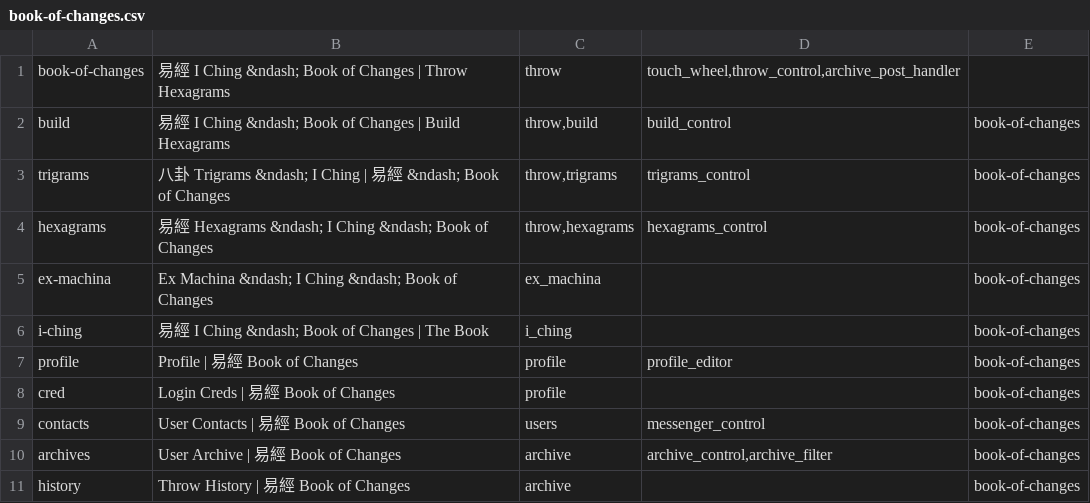
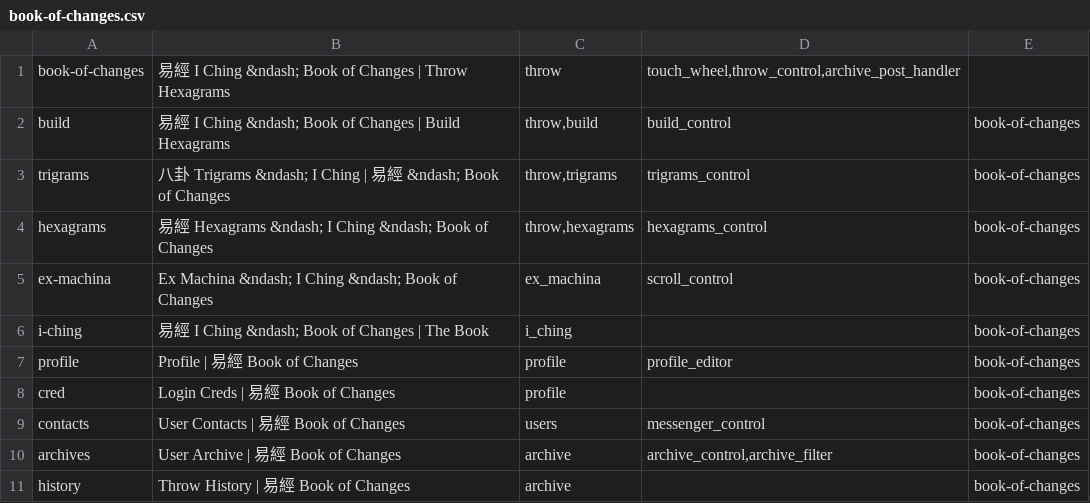
Before and after one commit to geoSkogen/parasol, a CSV file: records/book-of-changes.csv, drawn as a sheet.

Commit message:
scroll control script added to ex machina page

```diff
--- a/records/book-of-changes.csv
+++ b/records/book-of-changes.csv
@@ -4,3 +4,3 @@ trigrams,八卦 Trigrams &ndash; I Ching | 易經 &ndash; Book of Changes,"throw
 hexagrams,易經 Hexagrams &ndash; I Ching &ndash; Book of Changes,"throw,hexagrams",hexagrams_control,book-of-changes
-ex-machina,Ex Machina &ndash; I Ching &ndash; Book of Changes,ex_machina,,book-of-changes
+ex-machina,Ex Machina &ndash; I Ching &ndash; Book of Changes,ex_machina,scroll_control,book-of-changes
 i-ching,易經 I Ching &ndash; Book of Changes | The Book,i_ching,,book-of-changes
```
Also changed, not shown: 4 other files.
